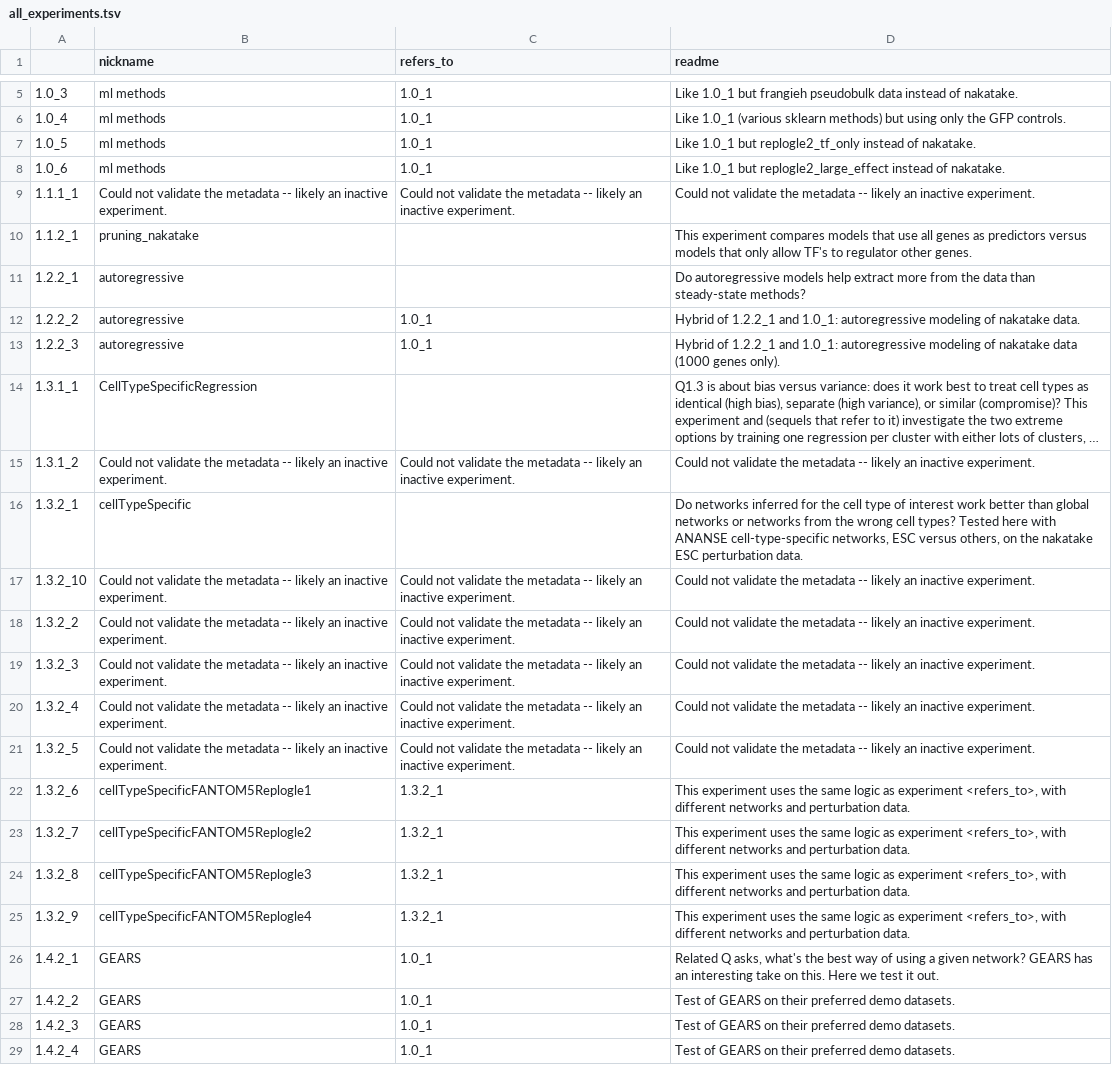
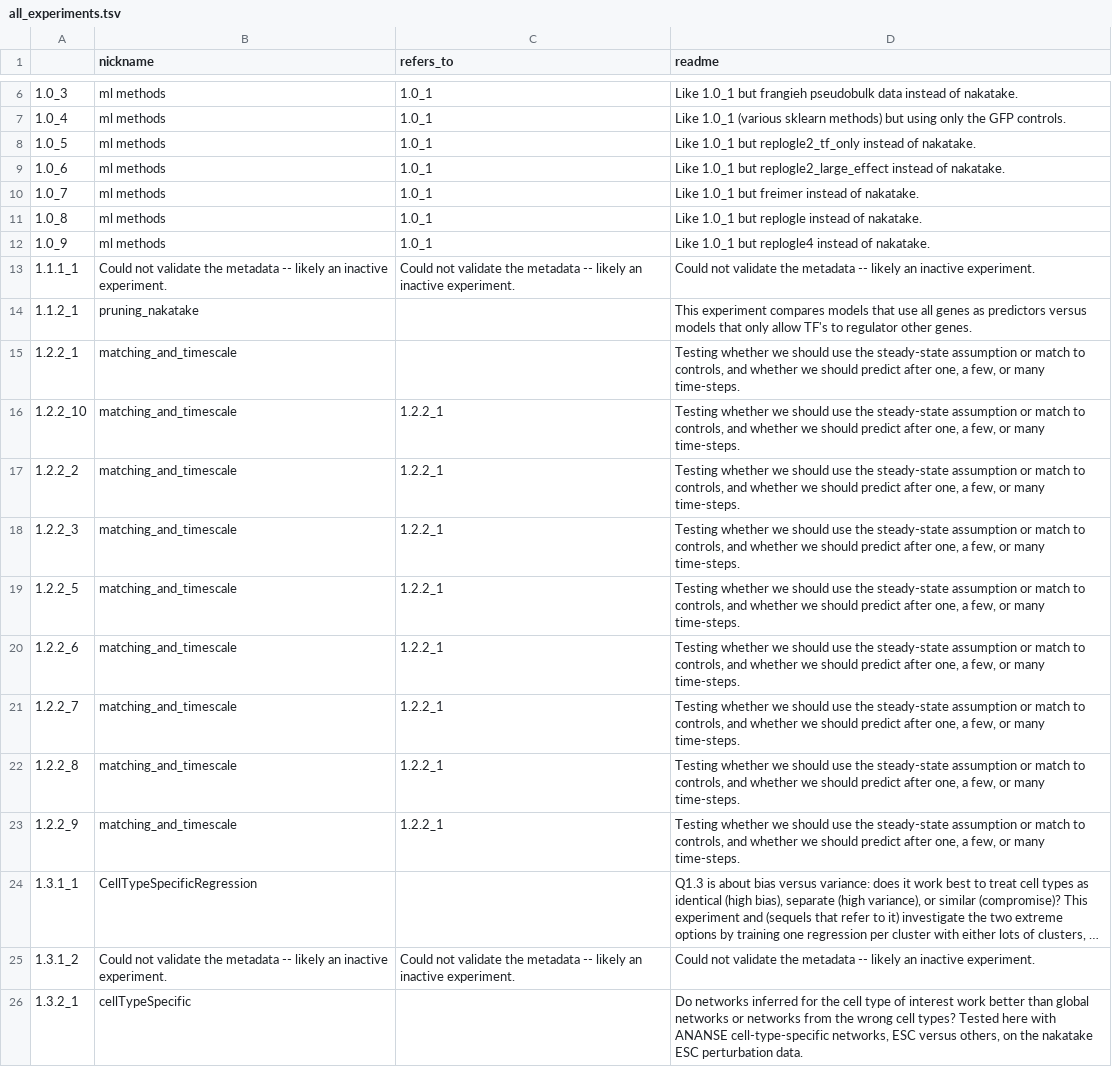
Before and after one commit to ekernf01/perturbation_benchmarking, a TSV file: all_experiments.tsv, drawn as a sheet; only a part is shown, gaps mark what is left out; the shorter side is filled out with more unchanged rows; long unchanged cells end in …; addresses are those after the commit; the diff covers the shown part only; the diff names each change by its address in the sheet, - before the commit and + after, or states it on an @@ line.

```diff
--- a/all_experiments.tsv
+++ b/all_experiments.tsv
+row 10: 1.0_7 | ml methods | 1.0_1 | Like 1.0_1 but freimer instead of nakatake.
+row 11: 1.0_8 | ml methods | 1.0_1 | Like 1.0_1 but replogle instead of nakatake.
+row 12: 1.0_9 | ml methods | 1.0_1 | Like 1.0_1 but replogle4 instead of nakatake.
-B15 (nickname): autoregressive
+B15 (nickname): matching_and_timescale
-D15 (readme): Do autoregressive models help extract more from the data than steady-state methods?
+D15 (readme): Testing whether we should use the steady-state assumption or match to controls, and whether we should predict after one, a few, or many time-steps.
+row 16: 1.2.2_10 | matching_and_timescale | 1.2.2_1 | Testing whether we should use the steady-state assumption or match to controls, and whether we should predict after one, a few, or many time-steps.
-B17:B18 (nickname): autoregressive
+B17:B18 (nickname): matching_and_timescale
-C17:C18 (refers_to): 1.0_1
+C17:C18 (refers_to): 1.2.2_1
-D17 (readme): Hybrid of 1.2.2_1 and 1.0_1: autoregressive modeling of nakatake data.
+D17 (readme): Testing whether we should use the steady-state assumption or match to controls, and whether we should predict after one, a few, or many time-steps.
-D18 (readme): Hybrid of 1.2.2_1 and 1.0_1: autoregressive modeling of nakatake data (1000 genes only).
+D18 (readme): Testing whether we should use the steady-state assumption or match to controls, and whether we should predict after one, a few, or many time-steps.
+row 19: 1.2.2_5 | matching_and_timescale | 1.2.2_1 | Testing whether we should use the steady-state assumption or match to controls, and whether we should predict after one, a few, or many time-steps.
+row 20: 1.2.2_6 | matching_and_timescale | 1.2.2_1 | Testing whether we should use the steady-state assumption or match to controls, and whether we should predict after one, a few, or many time-steps.
+row 21: 1.2.2_7 | matching_and_timescale | 1.2.2_1 | Testing whether we should use the steady-state assumption or match to controls, and whether we should predict after one, a few, or many time-steps.
+row 22: 1.2.2_8 | matching_and_timescale | 1.2.2_1 | Testing whether we should use the steady-state assumption or match to controls, and whether we should predict after one, a few, or many time-steps.
+row 23: 1.2.2_9 | matching_and_timescale | 1.2.2_1 | Testing whether we should use the steady-state assumption or match to controls, and whether we should predict after one, a few, or many time-steps.
```
Also changed, not shown: 24 added rows, 2 removed rows and 12 edited cells elsewhere in this file.
